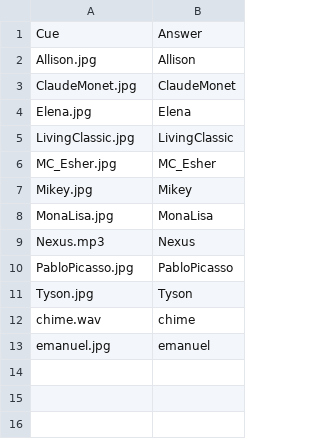
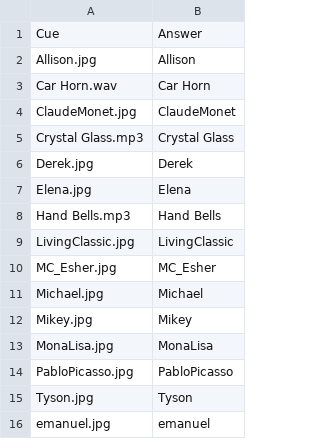
Before and after one commit to gikeymarcia/Collector, a CSV file: Tools/MediaScanner/tempStim.csv, drawn as a sheet.

```diff
--- a/Tools/MediaScanner/tempStim.csv
+++ b/Tools/MediaScanner/tempStim.csv
@@ -2,12 +2,15 @@ Cue,Answer
 Allison.jpg,Allison
+"Car Horn.wav","Car Horn"
 ClaudeMonet.jpg,ClaudeMonet
+"Crystal Glass.mp3","Crystal Glass"
+Derek.jpg,Derek
 Elena.jpg,Elena
+"Hand Bells.mp3","Hand Bells"
 LivingClassic.jpg,LivingClassic
 MC_Esher.jpg,MC_Esher
+Michael.jpg,Michael
 Mikey.jpg,Mikey
 MonaLisa.jpg,MonaLisa
-Nexus.mp3,Nexus
 PabloPicasso.jpg,PabloPicasso
 Tyson.jpg,Tyson
-chime.wav,chime
 emanuel.jpg,emanuel
```
Also changed, not shown: TrialTypes/doc-log.csv, 1 other file.
